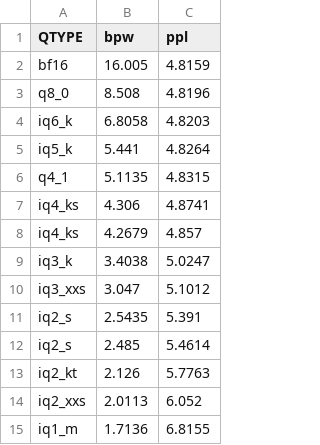
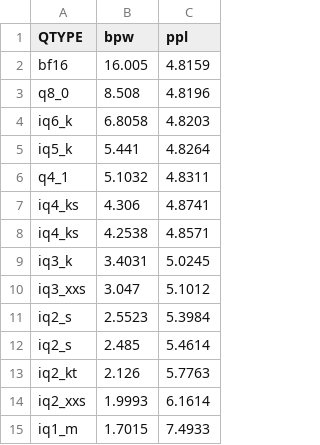
Before and after one commit to Thireus/GGUF-Tool-Suite, a CSV file: ppl_graphs/Qwen3.5-122B-A10B.csv, drawn as a sheet.

Commit message:
Qwen3.5-122B-A10B new examples
https://github.com/Thireus/GGUF-Tool-Suite/issues/71

```diff
--- a/ppl_graphs/Qwen3.5-122B-A10B.csv
+++ b/ppl_graphs/Qwen3.5-122B-A10B.csv
@@ -5,11 +5,11 @@ iq6_k,6.8058,4.8203
 iq5_k,5.441,4.8264
-q4_1,5.1135,4.8315
+q4_1,5.1032,4.8311
 iq4_ks,4.306,4.8741
-iq4_ks,4.2679,4.857
-iq3_k,3.4038,5.0247
+iq4_ks,4.2538,4.8571
+iq3_k,3.4031,5.0245
 iq3_xxs,3.047,5.1012
-iq2_s,2.5435,5.391
+iq2_s,2.5523,5.3984
 iq2_s,2.485,5.4614
 iq2_kt,2.126,5.7763
-iq2_xxs,2.0113,6.052
-iq1_m,1.7136,6.8155
+iq2_xxs,1.9993,6.1614
+iq1_m,1.7015,7.4933
```
Also changed, not shown: 30 other files.
